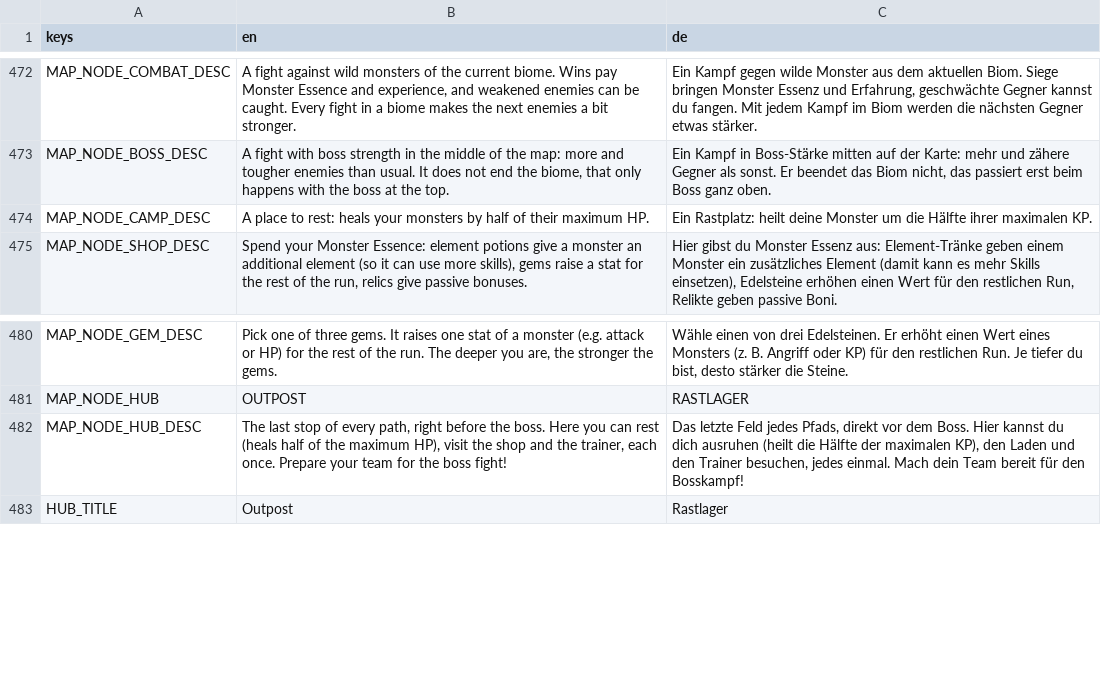
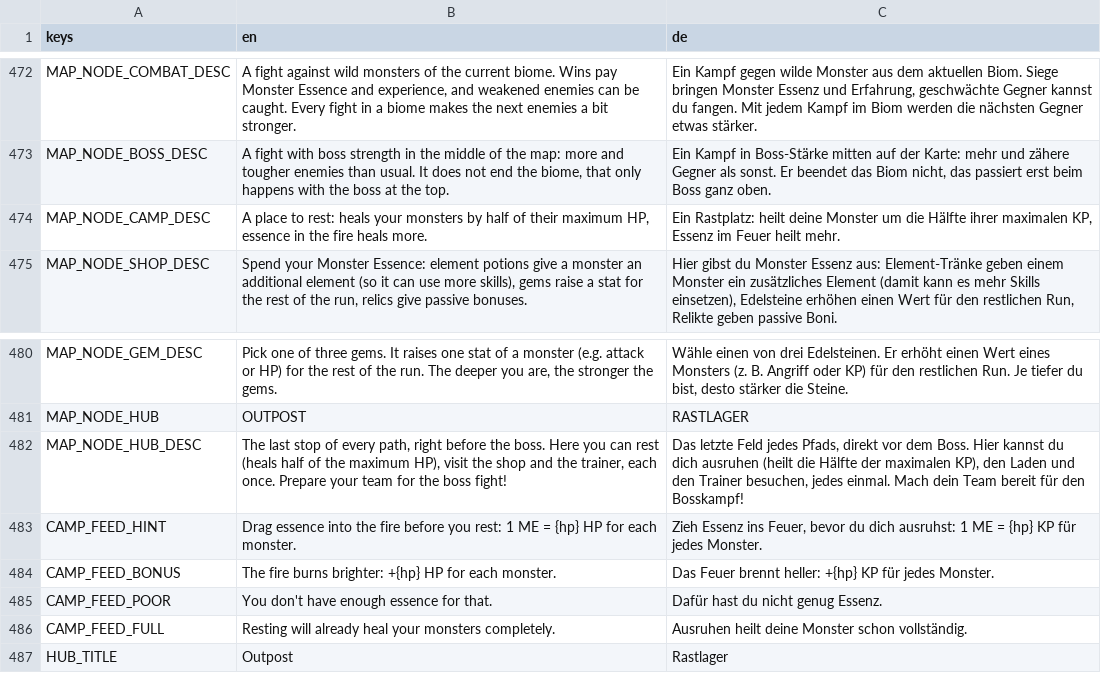
Before and after one commit to GaraGentor/Mon-Rogue, a CSV file: localization/translations.csv, drawn as a sheet; only a part is shown, gaps mark what is left out.

Commit message:
heal camp idea
heal camp idea

```diff
--- a/localization/translations.csv
+++ b/localization/translations.csv
@@ -497,3 +497,3 @@ MAP_NODE_COMBAT_DESC,"A fight against wild monsters of the current biome. Wins p
 MAP_NODE_BOSS_DESC,"A fight with boss strength in the middle of the map: more and tougher enemies than usual. It does not end the biome, that only happens with the boss at the top.","Ein Kampf in Boss-Stärke mitten auf der Karte: mehr und zähere Gegner als sonst. Er beendet das Biom nicht, das passiert erst beim Boss ganz oben."
-MAP_NODE_CAMP_DESC,"A place to rest: heals your monsters by half of their maximum HP.","Ein Rastplatz: heilt deine Monster um die Hälfte ihrer maximalen KP."
+MAP_NODE_CAMP_DESC,"A place to rest: heals your monsters by half of their maximum HP, essence in the fire heals more.","Ein Rastplatz: heilt deine Monster um die Hälfte ihrer maximalen KP, Essenz im Feuer heilt mehr."
 MAP_NODE_SHOP_DESC,"Spend your Monster Essence: element potions give a monster an additional element (so it can use more skills), gems raise a stat for the rest of the run, relics give passive bonuses.","Hier gibst du Monster Essenz aus: Element-Tränke geben einem Monster ein zusätzliches Element (damit kann es mehr Skills einsetzen), Edelsteine erhöhen einen Wert für den restlichen Run, Relikte geben passive Boni."
@@ -506,2 +506,6 @@ MAP_NODE_HUB,OUTPOST,RASTLAGER
 MAP_NODE_HUB_DESC,"The last stop of every path, right before the boss. Here you can rest (heals half of the maximum HP), visit the shop and the trainer, each once. Prepare your team for the boss fight!","Das letzte Feld jedes Pfads, direkt vor dem Boss. Hier kannst du dich ausruhen (heilt die Hälfte der maximalen KP), den Laden und den Trainer besuchen, jedes einmal. Mach dein Team bereit für den Bosskampf!"
+CAMP_FEED_HINT,"Drag essence into the fire before you rest: 1 ME = {hp} HP for each monster.","Zieh Essenz ins Feuer, bevor du dich ausruhst: 1 ME = {hp} KP für jedes Monster."
+CAMP_FEED_BONUS,"The fire burns brighter: +{hp} HP for each monster.","Das Feuer brennt heller: +{hp} KP für jedes Monster."
+CAMP_FEED_POOR,"You don't have enough essence for that.","Dafür hast du nicht genug Essenz."
+CAMP_FEED_FULL,"Resting will already heal your monsters completely.","Ausruhen heilt deine Monster schon vollständig."
 HUB_TITLE,Outpost,Rastlager
```
Also changed, not shown: 7 other files.
